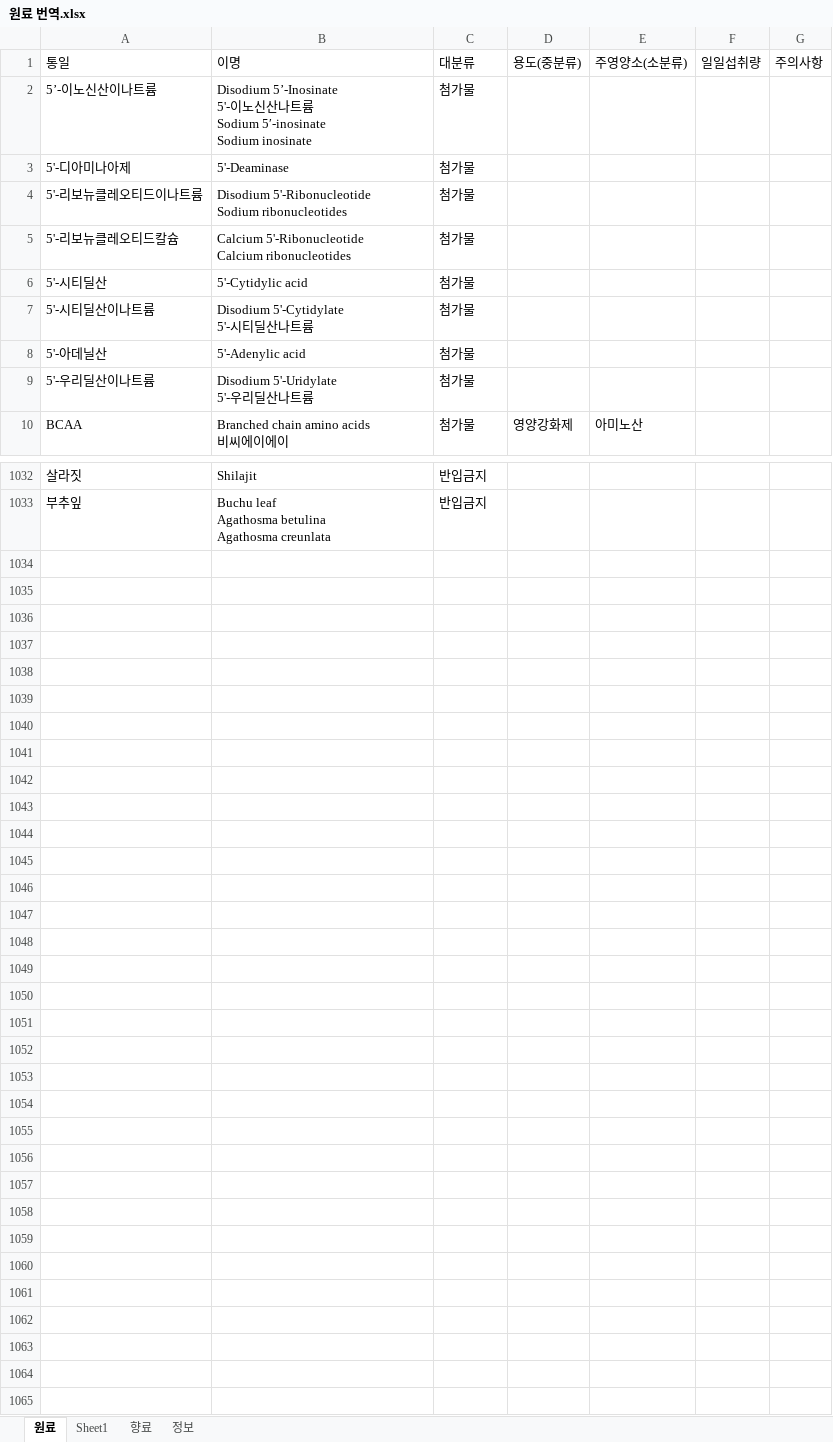
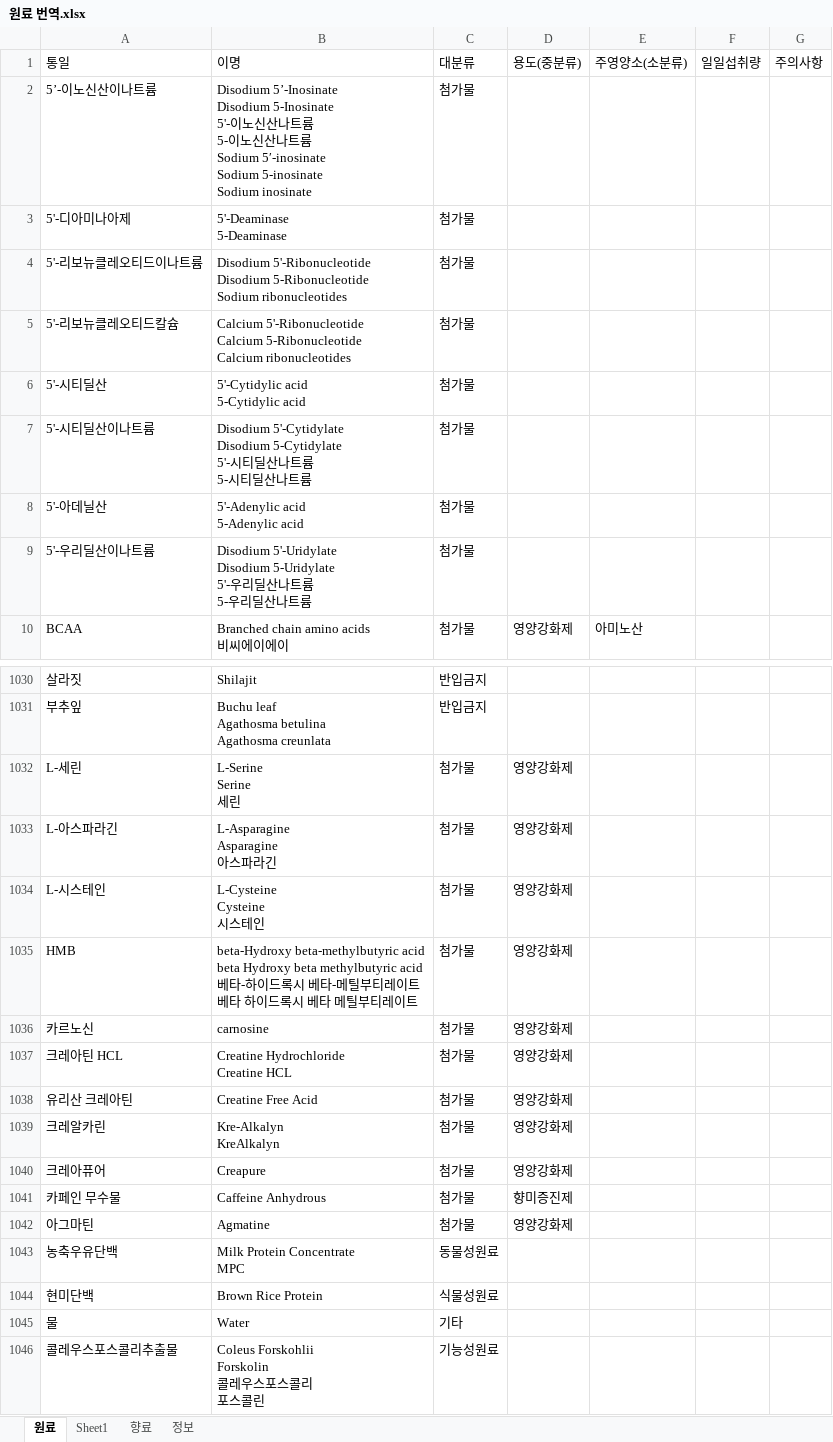
Before and after one commit to KKLogger/healthFriends, an Excel workbook: data/원료 번역.xlsx, sheet 원료, drawn as a sheet; only a part is shown, gaps mark what is left out; values as stored, in another font and other column widths than the file's, no cell formats; ↵ is a line break in a cell; the diff covers the shown part only; the diff names each change by its address in the sheet, - before the commit and + after, or states it on an @@ line.

```diff
--- a/data/원료 번역.xlsx (sheet 원료)
+++ b/data/원료 번역.xlsx (sheet 원료)
-B2: Disodium 5’-Inosinate ↵ 5'-이노신산나트륨 ↵ Sodium 5′-inosinate ↵ Sodium inosinate
+B2: Disodium 5’-Inosinate ↵ Disodium 5-Inosinate ↵ 5'-이노신산나트륨 ↵ 5-이노신산나트륨 ↵ Sodium 5′-inosinate ↵ Sodium 5-inosinate ↵ Sodium inosinate
-B3: 5'-Deaminase
+B3: 5'-Deaminase ↵ 5-Deaminase
-B4: Disodium 5'-Ribonucleotide ↵ Sodium ribonucleotides
+B4: Disodium 5'-Ribonucleotide ↵ Disodium 5-Ribonucleotide ↵ Sodium ribonucleotides
-B5: …5'-Ribonucleotide ↵ Calcium ribonucleotides
+B5: …5'-Ribonucleotide ↵ Calcium 5-Ribonucleotide ↵ Calcium ribonucleotides
-B6: 5'-Cytidylic acid
+B6: 5'-Cytidylic acid ↵ 5-Cytidylic acid
-B7: Disodium 5'-Cytidylate ↵ 5'-시티…
+B7: Disodium 5'-Cytidylate ↵ Disodium 5-Cytidylate ↵ 5'-시티딜산나트륨 ↵ 5-시티…
-B8: 5'-Adenylic acid
+B8: 5'-Adenylic acid ↵ 5-Adenylic acid
-B9: Disodium 5'-Uridylate ↵ 5'-우리…
+B9: Disodium 5'-Uridylate ↵ Disodium 5-Uridylate ↵ 5'-우리딜산나트륨 ↵ 5-우리…
+row 1032: L-세린 | L-Serine ↵ Serine ↵ 세린 | 첨가물 | 영양강화제
+row 1033: L-아스파라긴 | L-Asparagine ↵ Asparagine ↵ 아스파라긴 | 첨가물 | 영양강화제
+row 1034: L-시스테인 | L-Cysteine ↵ Cysteine ↵ 시스테인 | 첨가물 | 영양강화제
+row 1035: HMB | beta-Hydroxy beta-methylbutyric acid ↵ beta Hydroxy beta methylbutyric acid ↵ 베타-하이드록시 베타-메틸부티레이트 ↵ 베타 하이드록시 베타 메틸부티레이트 | 첨가물 | 영양강화제
+row 1036: 카르노신 | carnosine | 첨가물 | 영양강화제
+row 1037: 크레아틴 HCL | Creatine Hydrochloride ↵ Creatine HCL | 첨가물 | 영양강화제
+row 1038: 유리산 크레아틴 | Creatine Free Acid | 첨가물 | 영양강화제
+row 1039: 크레알카린 | Kre-Alkalyn ↵ KreAlkalyn | 첨가물 | 영양강화제
+row 1040: 크레아퓨어 | Creapure | 첨가물 | 영양강화제
+row 1041: 카페인 무수물 | Caffeine Anhydrous | 첨가물 | 향미증진제
+row 1042: 아그마틴 | Agmatine | 첨가물 | 영양강화제
+row 1043: 농축우유단백 | Milk Protein Concentrate ↵ MPC | 동물성원료
+row 1044: 현미단백 | Brown Rice Protein | 식물성원료
+row 1045: 물 | Water | 기타
+row 1046: 콜레우스포스콜리추출물 | Coleus Forskohlii ↵ Forskolin ↵ 콜레우스포스콜리 ↵ 포스콜린 | 기능성원료
```
Also changed, not shown: 1 added row, 3 removed rows and 129 edited cells elsewhere in this sheet, sheet 정보, sheet 향료, cell formats, data/제품 분류 기준(전송용).xlsx, 11 other files.
